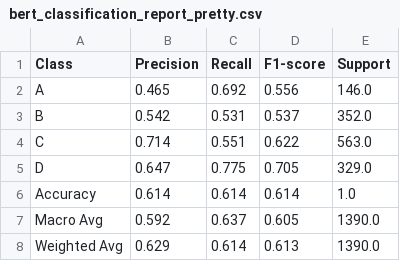
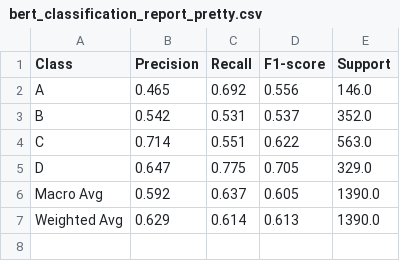
Before and after one commit to ivettealcantar/ds340-holc-redlining, a CSV file: bert_classification_report_pretty.csv, drawn as a sheet; the diff names each change by its address in the sheet, - before the commit and + after, or states it on an @@ line.

```diff
--- a/bert_classification_report_pretty.csv
+++ b/bert_classification_report_pretty.csv
-row 6: Accuracy | 0.614 | 0.614 | 0.614 | 1.0
```
Also changed, not shown: improved_classification_report.csv, model_comparison_table.csv, 4 other files.
